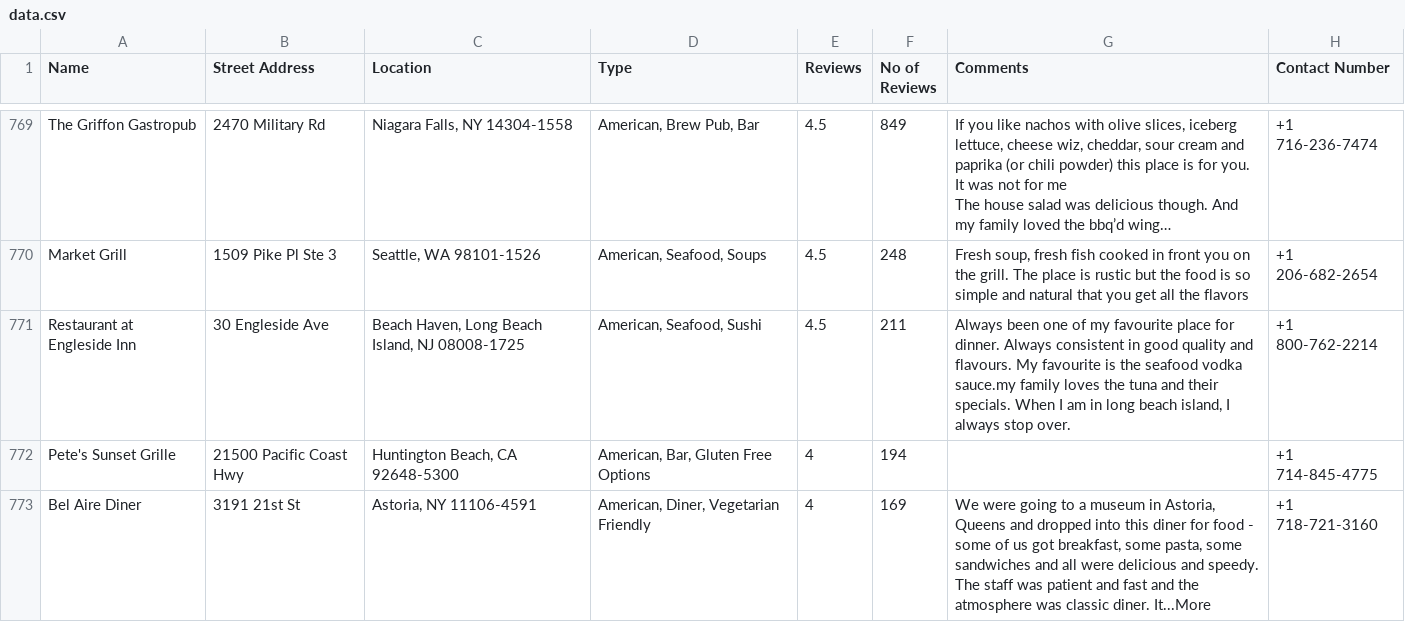
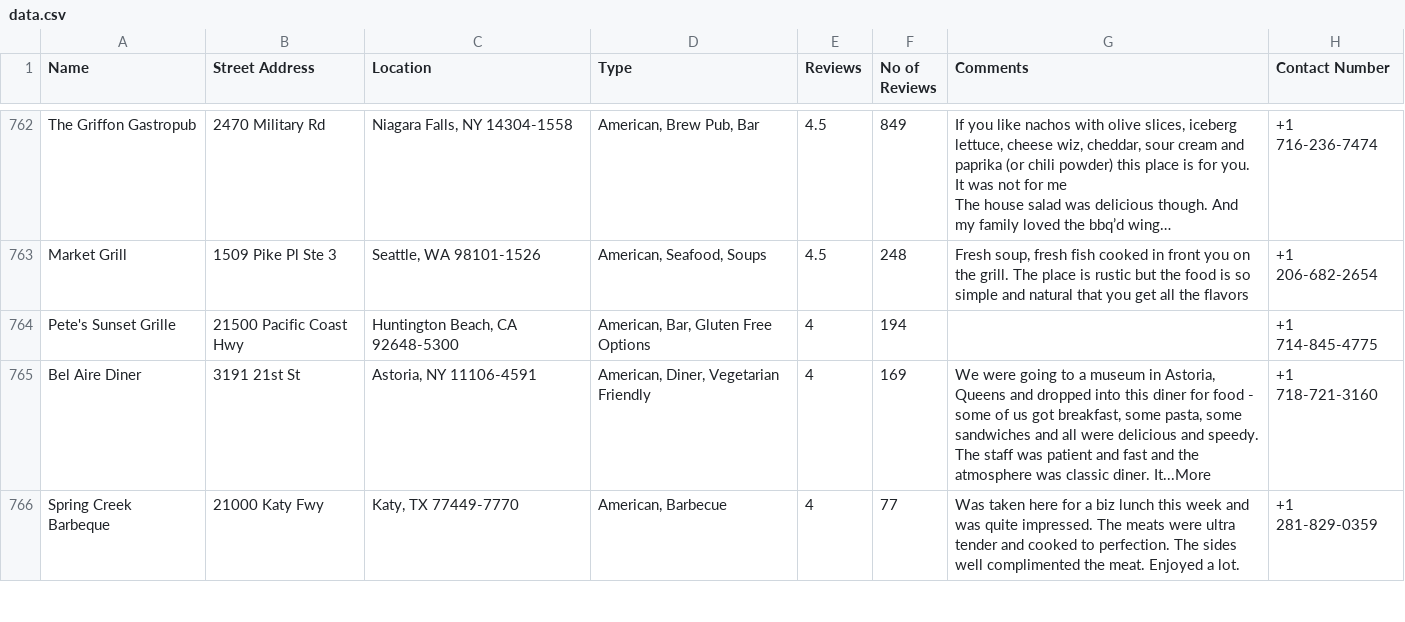
Before and after one commit to adfel70/restaurant, a CSV file: data.csv, drawn as a sheet; only a part is shown, gaps mark what is left out; the shorter side is filled out with more unchanged rows; long unchanged cells end in …; the diff covers the shown part only; the diff names each change by its address in the sheet, - before the commit and + after, or states it on an @@ line.

```diff
--- a/data.csv
+++ b/data.csv
-row 771: Restaurant at Engleside Inn | 30 Engleside Ave | Beach Haven, Long Beach Island, NJ 08008-1725 | American, Seafood, Sushi | 4.5 | 211 | Always been one of my favourite place for dinner. Always consistent in good quality and flavours. My favourite is the seafood vodka sauce.my family loves the tuna and their specials. When I am in long beach island, I always stop over. | +1 800-762-2214
```
Also changed, not shown: 19 removed rows elsewhere in this file, 1 other file.
